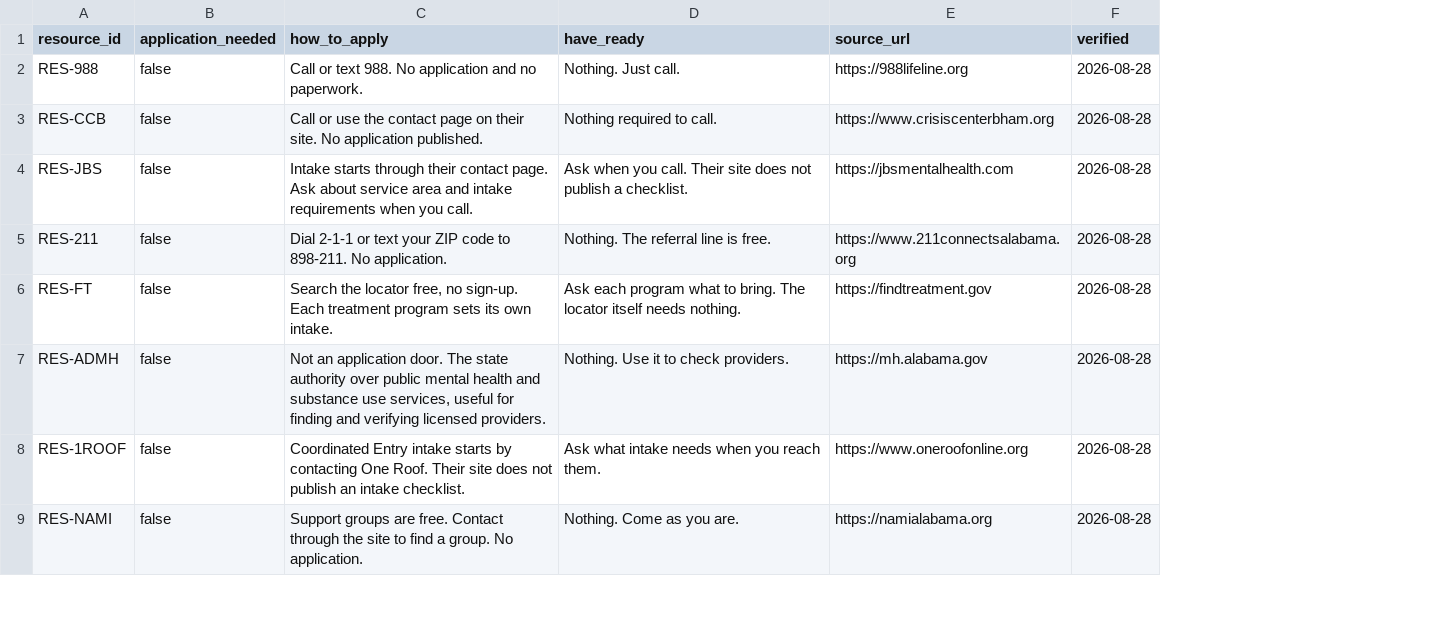
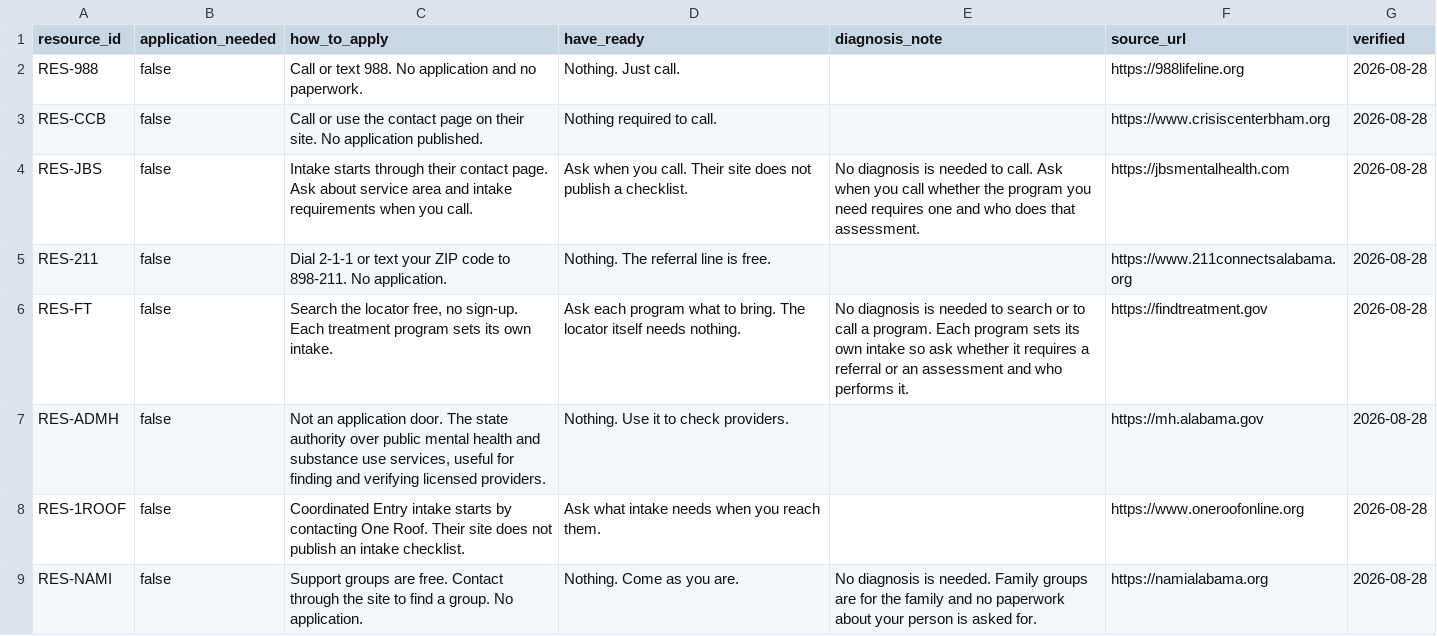
Before and after one commit to mhancock537/confirm-first-handoff, a CSV file: data/apply-checklist.csv, drawn as a sheet; only a part is shown; the diff names each change by its address in the sheet, - before the commit and + after, or states it on an @@ line.

```diff
--- a/data/apply-checklist.csv
+++ b/data/apply-checklist.csv
+column E (diagnosis_note), rows 4-9: No diagnosis is needed to call. Ask when you call whether the program you need requires one and who does that assessment. |  | No diagnosis is needed to search or to call a program. Each program sets its own intake so ask whether it requires a referral or an assessment and who performs it. |  |  | No diagnosis is needed. Family groups are for the family and no paperwork about your person is asked for.
```
Also changed, not shown: 3 other files.
